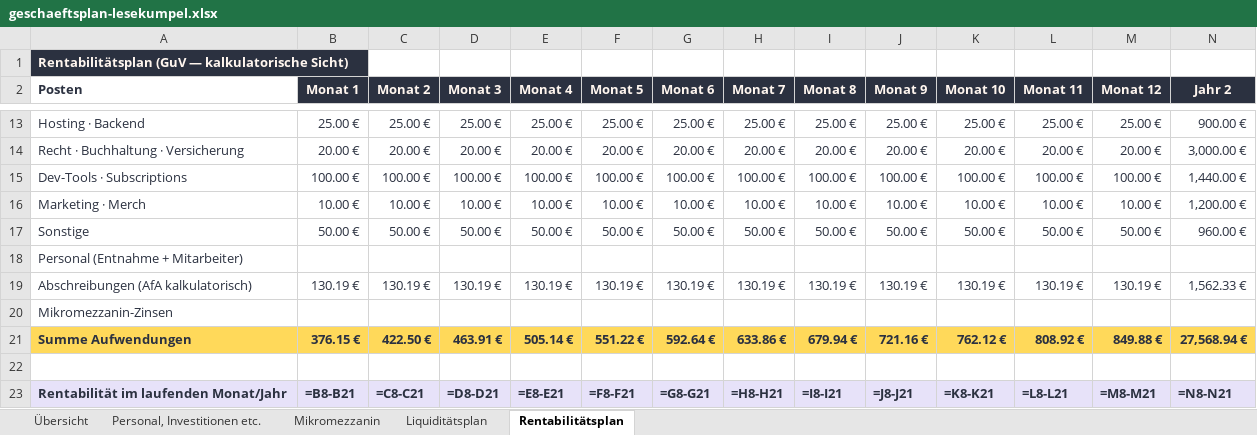
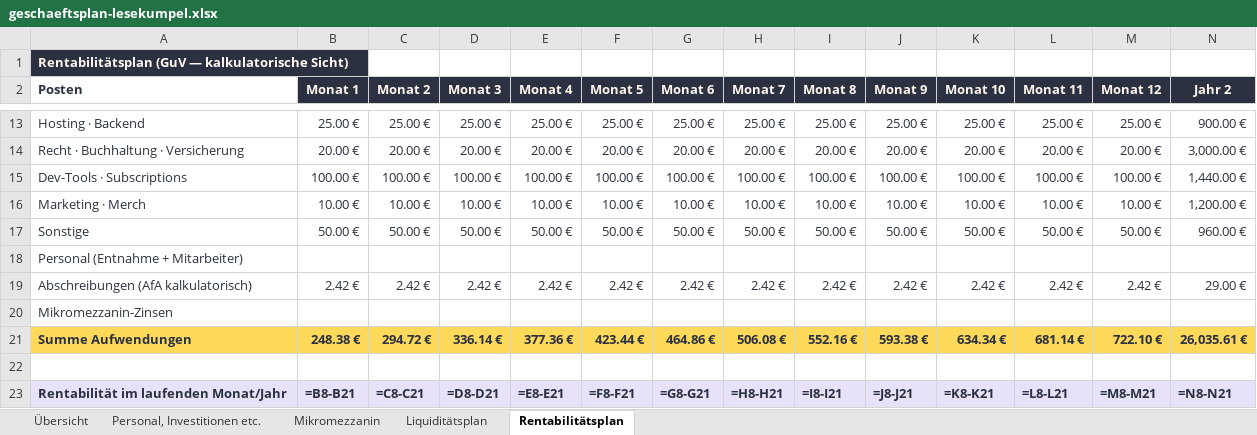
Before and after one commit to RaLa84/lesekumpel, an Excel workbook: Pitch/Finanzen/geschaeftsplan-lesekumpel.xlsx, sheet Rentabilitätsplan, drawn as a sheet; only a part is shown, gaps mark what is left out; values as stored, in another font and other column widths than the file's, no borders; formulas without a stored value are shown as written; the diff covers the shown part only; the diff names each change by its address in the sheet, - before the commit and + after, or states it on an @@ line.

```diff
--- a/Pitch/Finanzen/geschaeftsplan-lesekumpel.xlsx (sheet Rentabilitätsplan)
+++ b/Pitch/Finanzen/geschaeftsplan-lesekumpel.xlsx (sheet Rentabilitätsplan)
-B19 (Monat 1): 130.19 €
+B19 (Monat 1): 2.42 €
-C19 (Monat 2): 130.19 €
+C19 (Monat 2): 2.42 €
-D19 (Monat 3): 130.19 €
+D19 (Monat 3): 2.42 €
-E19 (Monat 4): 130.19 €
+E19 (Monat 4): 2.42 €
-F19 (Monat 5): 130.19 €
+F19 (Monat 5): 2.42 €
-G19 (Monat 6): 130.19 €
+G19 (Monat 6): 2.42 €
-H19 (Monat 7): 130.19 €
+H19 (Monat 7): 2.42 €
-I19 (Monat 8): 130.19 €
+I19 (Monat 8): 2.42 €
-J19 (Monat 9): 130.19 €
+J19 (Monat 9): 2.42 €
-K19 (Monat 10): 130.19 €
+K19 (Monat 10): 2.42 €
-L19 (Monat 11): 130.19 €
+L19 (Monat 11): 2.42 €
-M19 (Monat 12): 130.19 €
+M19 (Monat 12): 2.42 €
-N19 (Jahr 2): 1,562.33 €
+N19 (Jahr 2): 29.00 €
-B21 (Monat 1): 376.15 €
+B21 (Monat 1): 248.38 €
-C21 (Monat 2): 422.50 €
+C21 (Monat 2): 294.72 €
-D21 (Monat 3): 463.91 €
+D21 (Monat 3): 336.14 €
-E21 (Monat 4): 505.14 €
+E21 (Monat 4): 377.36 €
-F21 (Monat 5): 551.22 €
+F21 (Monat 5): 423.44 €
-G21 (Monat 6): 592.64 €
+G21 (Monat 6): 464.86 €
-H21 (Monat 7): 633.86 €
+H21 (Monat 7): 506.08 €
-I21 (Monat 8): 679.94 €
+I21 (Monat 8): 552.16 €
-J21 (Monat 9): 721.16 €
+J21 (Monat 9): 593.38 €
-K21 (Monat 10): 762.12 €
+K21 (Monat 10): 634.34 €
-L21 (Monat 11): 808.92 €
+L21 (Monat 11): 681.14 €
-M21 (Monat 12): 849.88 €
+M21 (Monat 12): 722.10 €
-N21 (Jahr 2): 27,568.94 €
+N21 (Jahr 2): 26,035.61 €
```
Also changed, not shown: 6 edited cells elsewhere in this sheet, sheet Personal, Investitionen etc., sheet Liquiditätsplan, sheet Übersicht, 4 other files.
